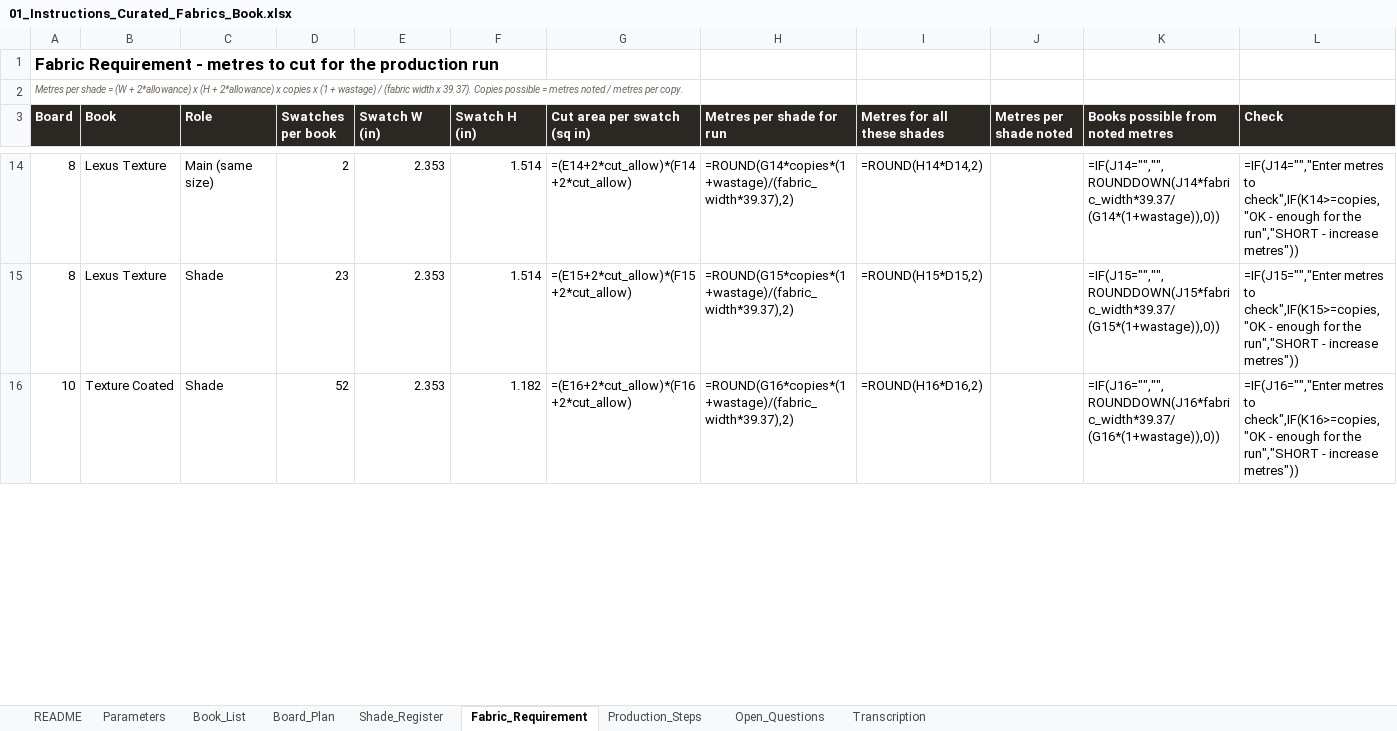
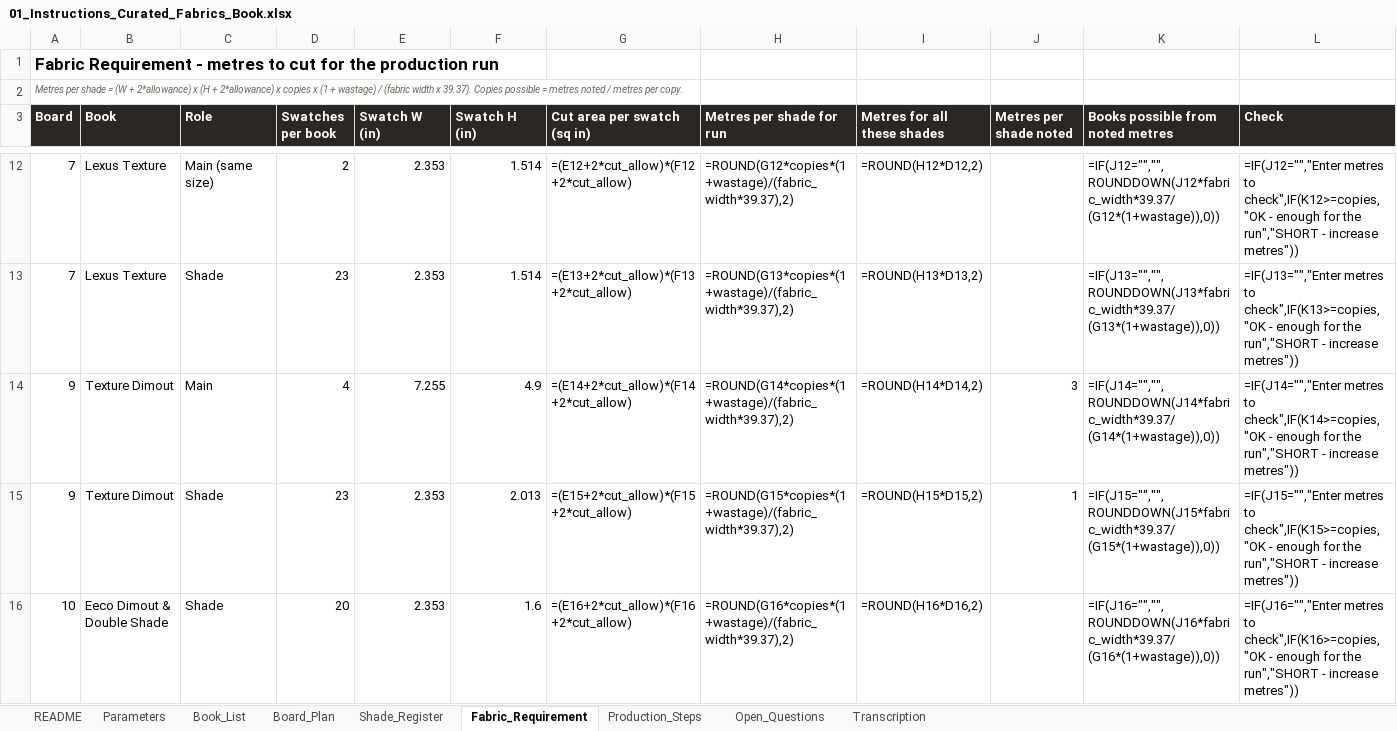
Before and after one commit to adybuildcon-a11y/adybuildcon, an Excel workbook: curated-book/output/01_Instructions_Curated_Fabrics_Book.xlsx, sheet Fabric_Requirement, drawn as a sheet; only a part is shown, gaps mark what is left out; values as stored, in another font and other column widths than the file's, no borders; formulas without a stored value are shown as written; conditional formats not drawn; addresses are those after the commit; the diff covers the shown part only; the diff names each change by its address in the sheet, - before the commit and + after, or states it on an @@ line.

```diff
--- a/curated-book/output/01_Instructions_Curated_Fabrics_Book.xlsx (sheet Fabric_Requirement)
+++ b/curated-book/output/01_Instructions_Curated_Fabrics_Book.xlsx (sheet Fabric_Requirement)
-A12:A13 (Board): 8
+A12:A13 (Board): 7
-G12 (Cut area per swatch (sq in)): =(E14+2*cut_allow)*(F14+2*cut_allow)
+G12 (Cut area per swatch (sq in)): =(E12+2*cut_allow)*(F12+2*cut_allow)
-H12 (Metres per shade for run): =ROUND(G14*copies*(1+wastage)/(fabric_width*39.37),2)
+H12 (Metres per shade for run): =ROUND(G12*copies*(1+wastage)/(fabric_width*39.37),2)
-I12 (Metres for all these shades): =ROUND(H14*D14,2)
+I12 (Metres for all these shades): =ROUND(H12*D12,2)
-K12 (Books possible from noted metres): =IF(J14="","",ROUNDDOWN(J14*fabric_width*39.37/(G14*(1+wastage)),0))
+K12 (Books possible from noted metres): =IF(J12="","",ROUNDDOWN(J12*fabric_width*39.37/(G12*(1+wastage)),0))
-L12 (Check): =IF(J14="","Enter metres to check",IF(K14>=copies,"OK - enough…
+L12 (Check): =IF(J12="","Enter metres to check",IF(K12>=copies,"OK - enough…
-G13 (Cut area per swatch (sq in)): =(E15+2*cut_allow)*(F15+2*cut_allow)
+G13 (Cut area per swatch (sq in)): =(E13+2*cut_allow)*(F13+2*cut_allow)
-H13 (Metres per shade for run): =ROUND(G15*copies*(1+wastage)/(fabric_width*39.37),2)
+H13 (Metres per shade for run): =ROUND(G13*copies*(1+wastage)/(fabric_width*39.37),2)
-I13 (Metres for all these shades): =ROUND(H15*D15,2)
+I13 (Metres for all these shades): =ROUND(H13*D13,2)
-K13 (Books possible from noted metres): =IF(J15="","",ROUNDDOWN(J15*fabric_width*39.37/(G15*(1+wastage)),0))
+K13 (Books possible from noted metres): =IF(J13="","",ROUNDDOWN(J13*fabric_width*39.37/(G13*(1+wastage)),0))
-L13 (Check): =IF(J15="","Enter metres to check",IF(K15>=copies,"OK - enough…
+L13 (Check): =IF(J13="","Enter metres to check",IF(K13>=copies,"OK - enough…
+row 14: 9 | Texture Dimout | Main | 4 | 7.255 | 4.9 | =(E14+2*cut_allow)*(F14+2*cut_allow) | =ROUND(G14*copies*(1+wastage)/(fabric_width*39.37),2) | =ROUND(H14*D14,2) | 3 | =IF(J14="","",ROUNDDOWN(J14*fabric_width*39.37/(G14*(1+wastage)),0)) | =IF(J14="","Enter metres to check",IF(K14>=copies,"OK - enough for the run","SHORT - increase metres"))
+row 15: 9 | Texture Dimout | Shade | 23 | 2.353 | 2.013 | =(E15+2*cut_allow)*(F15+2*cut_allow) | =ROUND(G15*copies*(1+wastage)/(fabric_width*39.37),2) | =ROUND(H15*D15,2) | 1 | =IF(J15="","",ROUNDDOWN(J15*fabric_width*39.37/(G15*(1+wastage)),0)) | =IF(J15="","Enter metres to check",IF(K15>=copies,"OK - enough for the run","SHORT - increase metres"))
-B16 (Book): Texture Coated
+B16 (Book): Eeco Dimout & Double Shade
-D16 (Swatches per book): 52
+D16 (Swatches per book): 20
-F16 (Swatch H (in)): 1.182
+F16 (Swatch H (in)): 1.6
```
Also changed, not shown: 2 added rows, 6 removed rows and 139 edited cells elsewhere in this sheet, sheet Shade_Register, sheet Board_Plan, sheet Book_List, sheet Open_Questions, sheet README, 48 other files.
